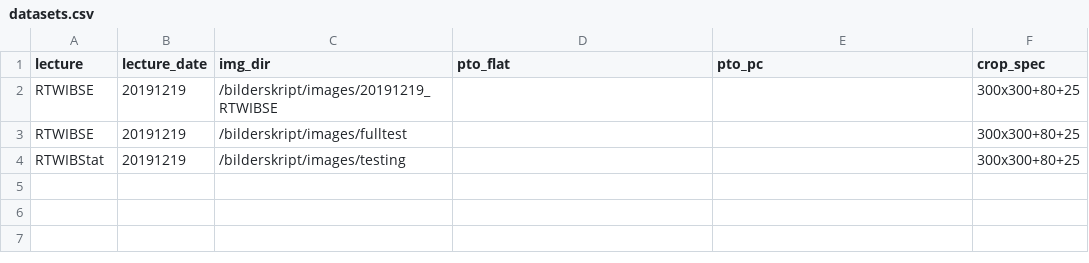
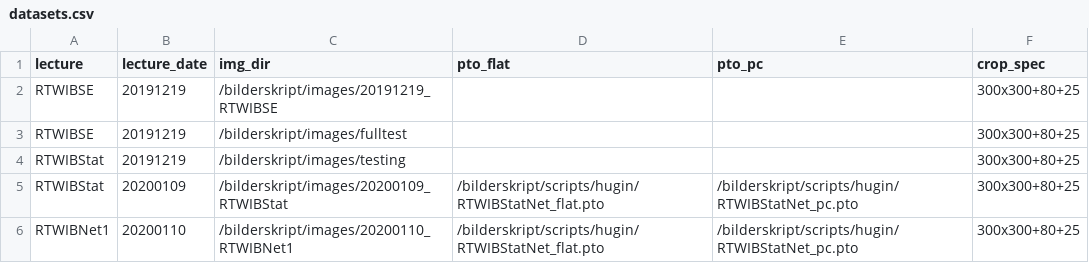
Before and after one commit to cdeck3r/BilderSkript, a CSV file: pipelines/datasets.csv, drawn as a sheet.

Commit message:
Generic pto files for Stat and Net lecture

```diff
--- a/pipelines/datasets.csv
+++ b/pipelines/datasets.csv
@@ -4 +4,3 @@ RTWIBSE;20191219;/bilderskript/images/fulltest;;;300x300+80+25
 RTWIBStat;20191219;/bilderskript/images/testing;;;300x300+80+25
+RTWIBStat;20200109;/bilderskript/images/20200109_RTWIBStat;/bilderskript/scripts/hugin/RTWIBStatNet_flat.pto;/bilderskript/scripts/hugin/RTWIBStatNet_pc.pto;300x300+80+25
+RTWIBNet1;20200110;/bilderskript/images/20200110_RTWIBNet1;/bilderskript/scripts/hugin/RTWIBStatNet_flat.pto;/bilderskript/scripts/hugin/RTWIBStatNet_pc.pto;300x300+80+25
```
Also changed, not shown: 2 other files.
